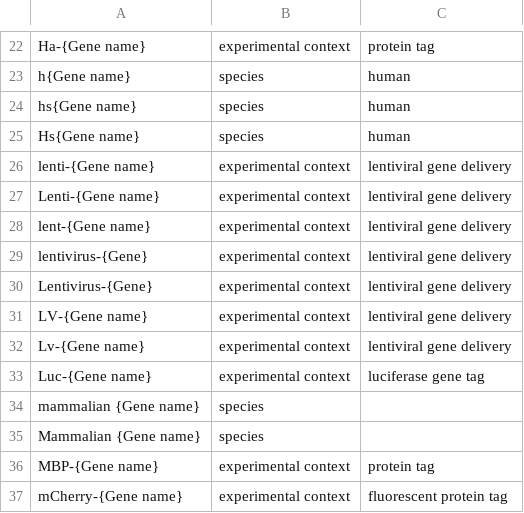
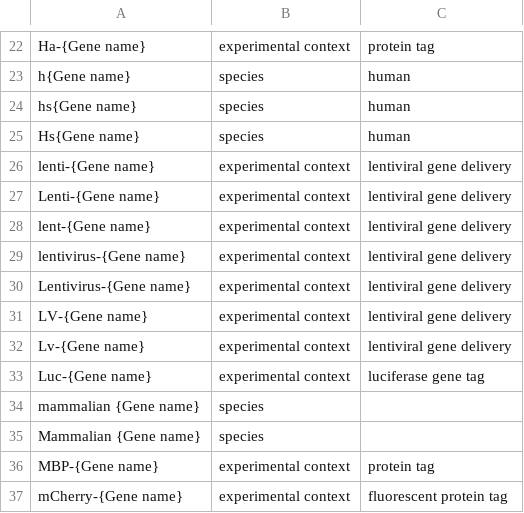
Before and after one commit to johnbachman/famplex, a CSV file: gene_prefixes.csv, drawn as a sheet; only a part is shown, gaps mark what is left out.

Commit message:
Minor change for consistency: gene => gene name.

```diff
--- a/gene_prefixes.csv
+++ b/gene_prefixes.csv
@@ -28,4 +28,4 @@ Lenti-{Gene name} ,experimental context,lentiviral gene delivery
 lent-{Gene name},experimental context,lentiviral gene delivery
-lentivirus-{Gene},experimental context,lentiviral gene delivery
-Lentivirus-{Gene},experimental context,lentiviral gene delivery
+lentivirus-{Gene name},experimental context,lentiviral gene delivery
+Lentivirus-{Gene name},experimental context,lentiviral gene delivery
 LV-{Gene name},experimental context,lentiviral gene delivery
```
